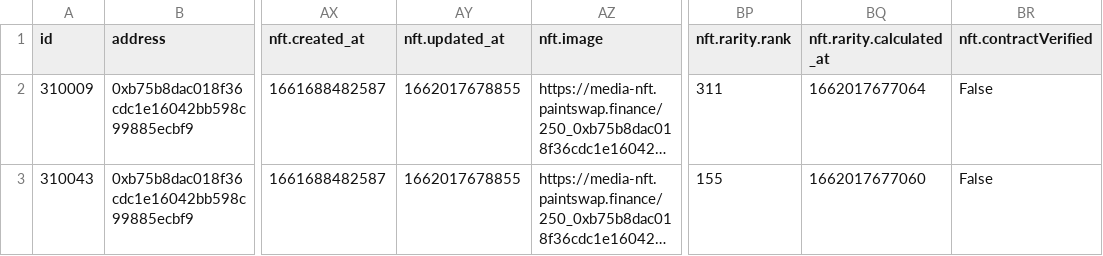
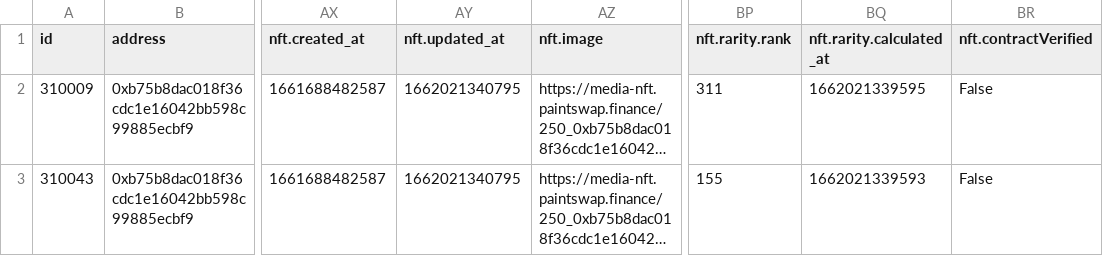
Before and after one commit to ALMIGHTYABE/Seven-c-Pirate-Crew, a CSV file: data/pirate life/history.csv, drawn as a sheet; only a part is shown, gaps mark what is left out; long unchanged cells end in …; the diff names each change by its address in the sheet, - before the commit and + after, or states it on an @@ line.

```diff
--- a/data/pirate life/history.csv
+++ b/data/pirate life/history.csv
-AY2:AY3 (nft.updated_at): 1662017678855
+AY2:AY3 (nft.updated_at): 1662021340795
-BQ2 (nft.rarity.calculated_at): 1662017677064
+BQ2 (nft.rarity.calculated_at): 1662021339595
-BQ3 (nft.rarity.calculated_at): 1662017677060
+BQ3 (nft.rarity.calculated_at): 1662021339593
```
Also changed, not shown: data/pixel pirates/address.csv, 1 other file.
